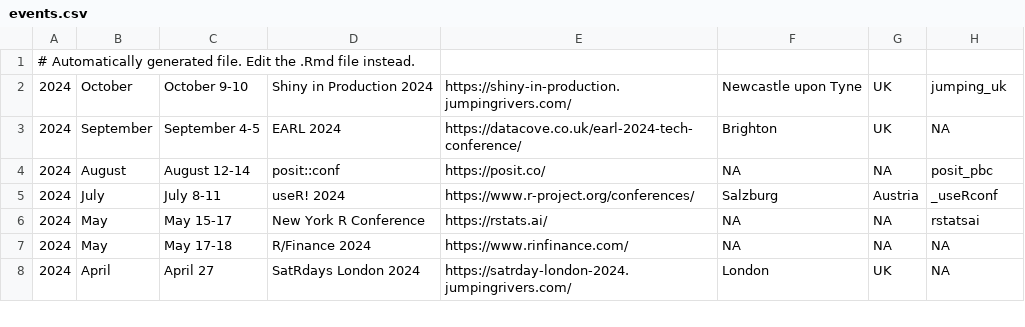
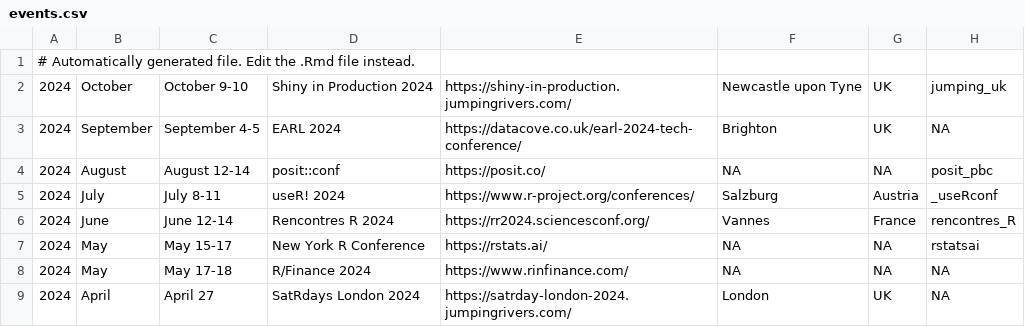
Before and after one commit to jumpingrivers/meetingsR, a CSV file: docs/events.csv, drawn as a sheet; only a part is shown; the diff names each change by its address in the sheet, - before the commit and + after, or states it on an @@ line.

```diff
--- a/docs/events.csv
+++ b/docs/events.csv
+row 6: 2024 | June | June 12-14 | Rencontres R 2024 | https://rr2024.sciencesconf.org/ | Vannes | France | rencontres_R
```
Also changed, not shown: 11 other files.
